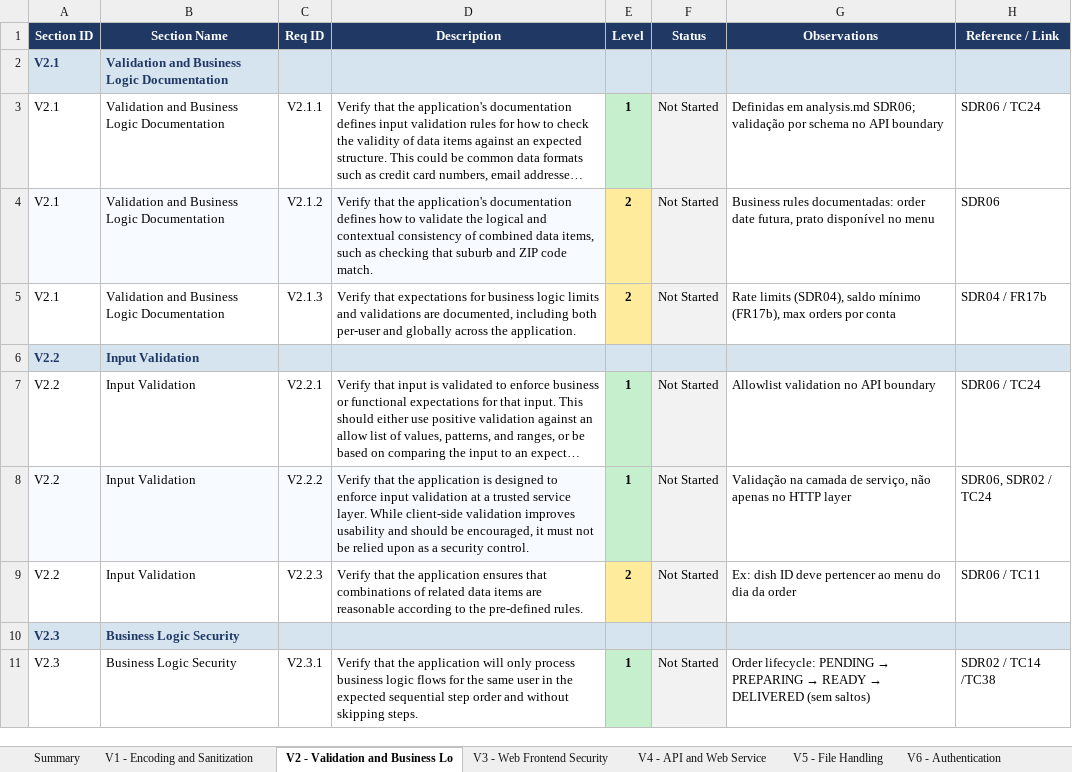
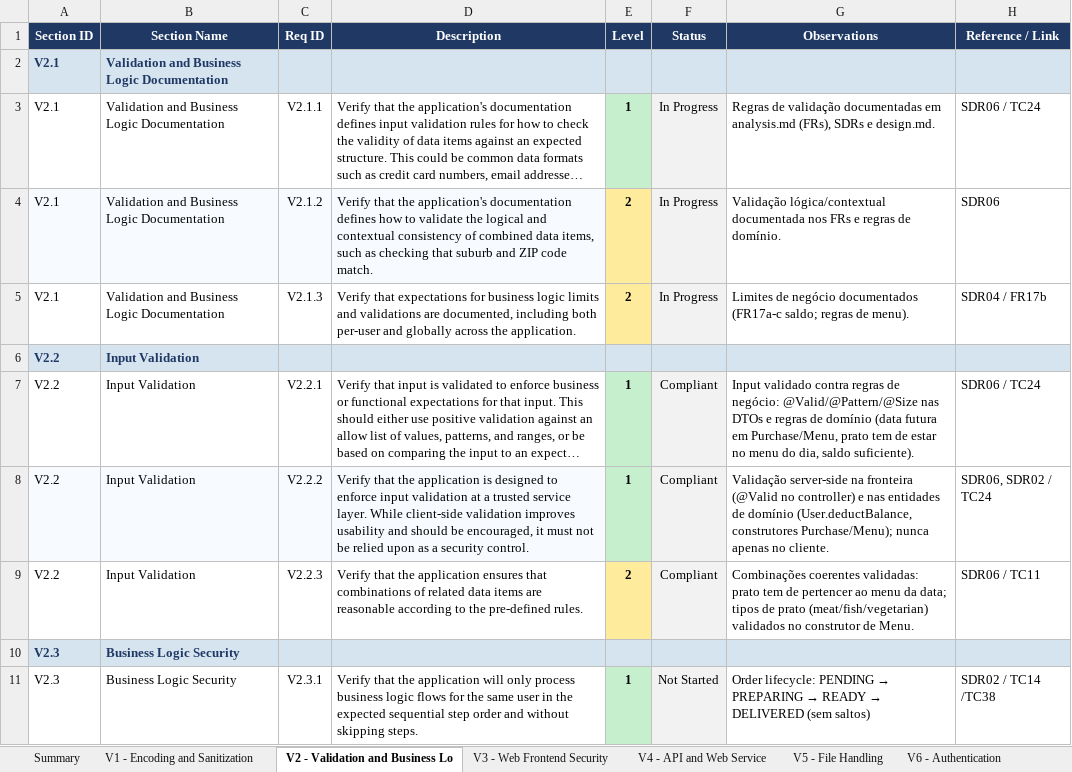
Before and after one commit to mei-desofs/desofs2026_wed_ffs_3, an Excel workbook: Deliverables/ASVS_5_0_Tracker.xlsx, sheet V2 - Validation and Business Lo, drawn as a sheet; only a part is shown; long unchanged cells end in …; values as stored, in another font and other column widths than the file's, no borders; conditional formats not drawn; the diff covers the shown part only; the diff names each change by its address in the sheet, - before the commit and + after, or states it on an @@ line.

Commit message:
docs(asvs): rewrite excel asvs file up to V12 (the rest is missing) to stay up to date

```diff
--- a/Deliverables/ASVS_5_0_Tracker.xlsx (sheet V2 - Validation and Business Lo)
+++ b/Deliverables/ASVS_5_0_Tracker.xlsx (sheet V2 - Validation and Business Lo)
-F3:F5 (Status): Not Started
+F3:F5 (Status): In Progress
-G3 (Observations): Definidas em analysis.md SDR06; validação por schema no API boundary
+G3 (Observations): Regras de validação documentadas em analysis.md (FRs), SDRs e design.md.
-G4 (Observations): Business rules documentadas: order date futura, prato disponível no menu
+G4 (Observations): Validação lógica/contextual documentada nos FRs e regras de domínio.
-G5 (Observations): Rate limits (SDR04), saldo mínimo (FR17b), max orders por conta
+G5 (Observations): Limites de negócio documentados (FR17a-c saldo; regras de menu).
-F7:F9 (Status): Not Started
+F7:F9 (Status): Compliant
-G7 (Observations): Allowlist validation no API boundary
+G7 (Observations): Input validado contra regras de negócio: @Valid/@Pattern/@Size nas DTOs e regras de domínio (data futura em Purchase/Menu, prato tem de estar no menu do dia, saldo suficiente).
-G8 (Observations): Validação na camada de serviço, não apenas no HTTP layer
+G8 (Observations): Validação server-side na fronteira (@Valid no controller) e nas entidades de domínio (User.deductBalance, construtores Purchase/Menu); nunca apenas no cliente.
-G9 (Observations): Ex: dish ID deve pertencer ao menu do dia da order
+G9 (Observations): Combinações coerentes validadas: prato tem de pertencer ao menu da data; tipos de prato (meat/fish/vegetarian) validados no construtor de Menu.
```
Also changed, not shown: 6 edited cells elsewhere in this sheet, sheet Summary, sheet V11 - Cryptography, sheet V4 - API and Web Service, sheet V6 - Authentication, sheet V9 - Self-contained Tokens, sheet V8 - Authorization, 5 more sheets, charts or pictures, 2 other files.
